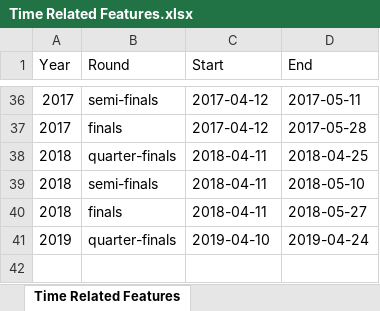
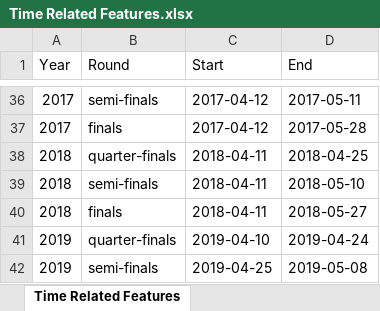
Before and after one commit to braydentang1/NHLPlayoffs, an Excel workbook: Scraping Scripts and Template/Time Related Features.xlsx, sheet Time Related Features, drawn as a sheet; only a part is shown, gaps mark what is left out; values as stored, in another font and other column widths than the file's, no borders; the diff names each change by its address in the sheet, - before the commit and + after, or states it on an @@ line.

Commit message:
prepare for round 3

```diff
--- a/Scraping Scripts and Template/Time Related Features.xlsx (sheet Time Related Features)
+++ b/Scraping Scripts and Template/Time Related Features.xlsx (sheet Time Related Features)
+row 42: 2019 | semi-finals | 2019-04-25 | 2019-05-08
```
Also changed, not shown: Scraping Scripts and Template/Template.xlsx, 44 other files.
